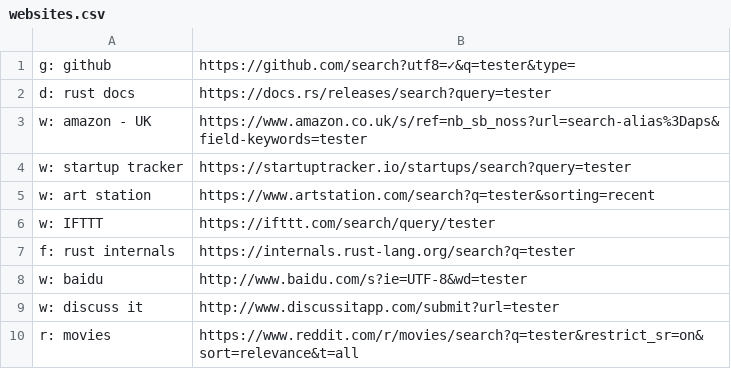
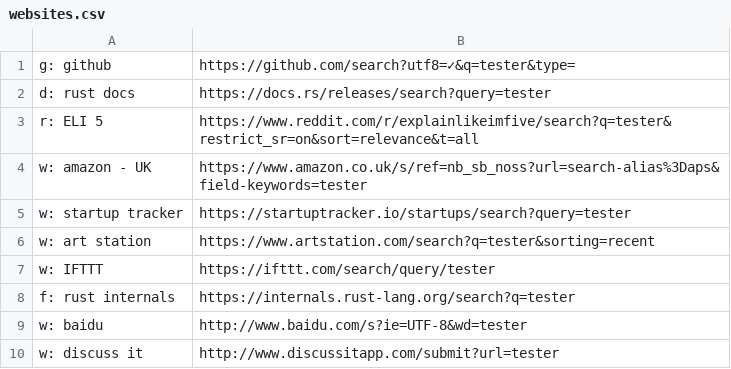
Before and after one commit to nikitavoloboev/alfred-web-searches, a CSV file: workflow/websites.csv, drawn as a sheet; only a part is shown; the shorter side is filled out with more unchanged rows.

Commit message:
Website added

```diff
--- a/workflow/websites.csv
+++ b/workflow/websites.csv
@@ -2,2 +2,3 @@ g: github,https://github.com/search?utf8=✓&q=tester&type=
 d: rust docs,https://docs.rs/releases/search?query=tester
+r: ELI 5,https://www.reddit.com/r/explainlikeimfive/search?q=tester&restrict_sr=on&sort=relevance&t=all
 w: amazon - UK,https://www.amazon.co.uk/s/ref=nb_sb_noss?url=search-alias%3Daps&field-keywords=tester
```
